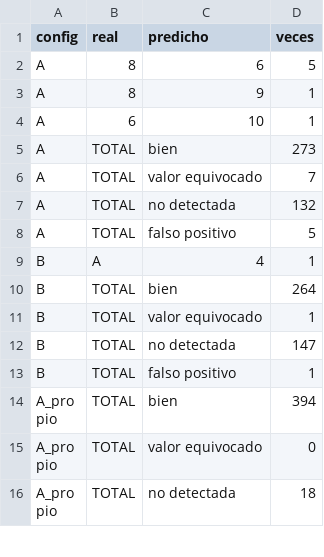
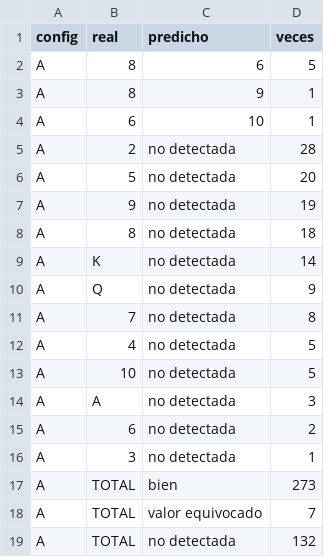
Before and after one commit to dichiazzar/VpC_2_TP_2, a CSV file: Experimentos/resultados/confusiones_propio.csv, drawn as a sheet; only a part is shown; the shorter side is filled out with more unchanged rows; the diff covers the shown part only.

Commit message:
Confusiones: esquinas no detectadas por valor en el CSV y en la Tabla V del paper
El dato "el 8 es el valor más difícil de localizar" solo se imprimía en la terminal.
Ahora confusiones.py lo guarda en el CSV (filas con predicho = no detectada), la
Tabla V agrega la columna del peor valor y el texto da la base: A ajustado detecta el
58% de los 31 índices de 8 del test, contra el 86% o más en los demás valores.

```diff
--- a/Experimentos/resultados/confusiones_propio.csv
+++ b/Experimentos/resultados/confusiones_propio.csv
@@ -4,2 +4,14 @@ A,8,9,1
 A,6,10,1
+A,2,no detectada,28
+A,5,no detectada,20
+A,9,no detectada,19
+A,8,no detectada,18
+A,K,no detectada,14
+A,Q,no detectada,9
+A,7,no detectada,8
+A,4,no detectada,5
+A,10,no detectada,5
+A,A,no detectada,3
+A,6,no detectada,2
+A,3,no detectada,1
 A,TOTAL,bien,273
```
Also changed, not shown: 20 added rows elsewhere in this file, 4 other files.
